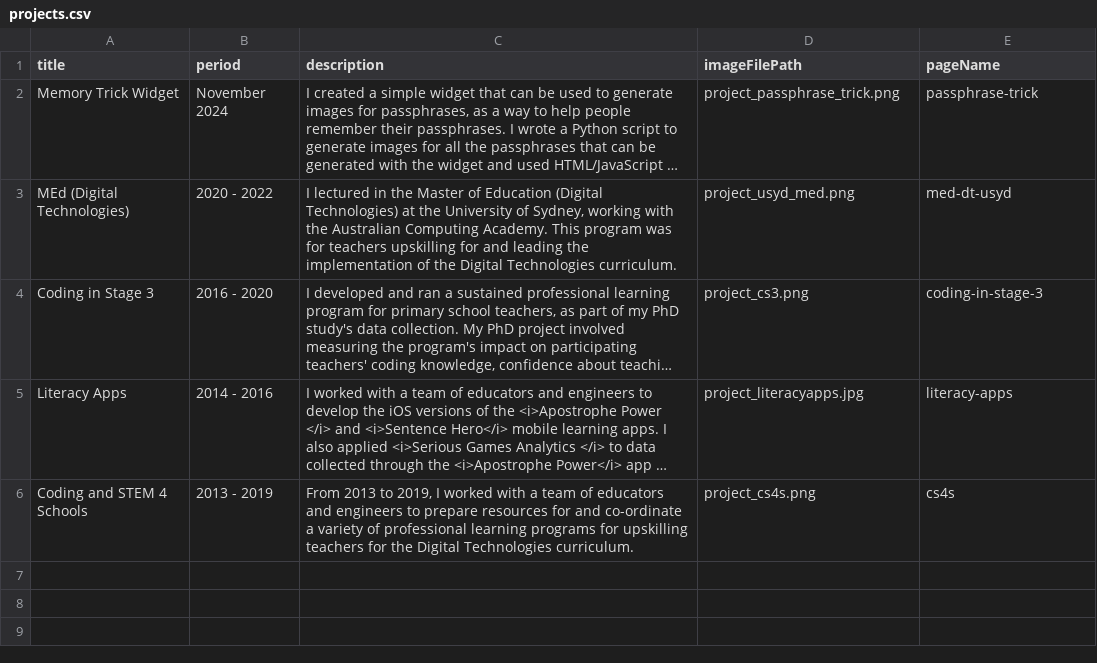
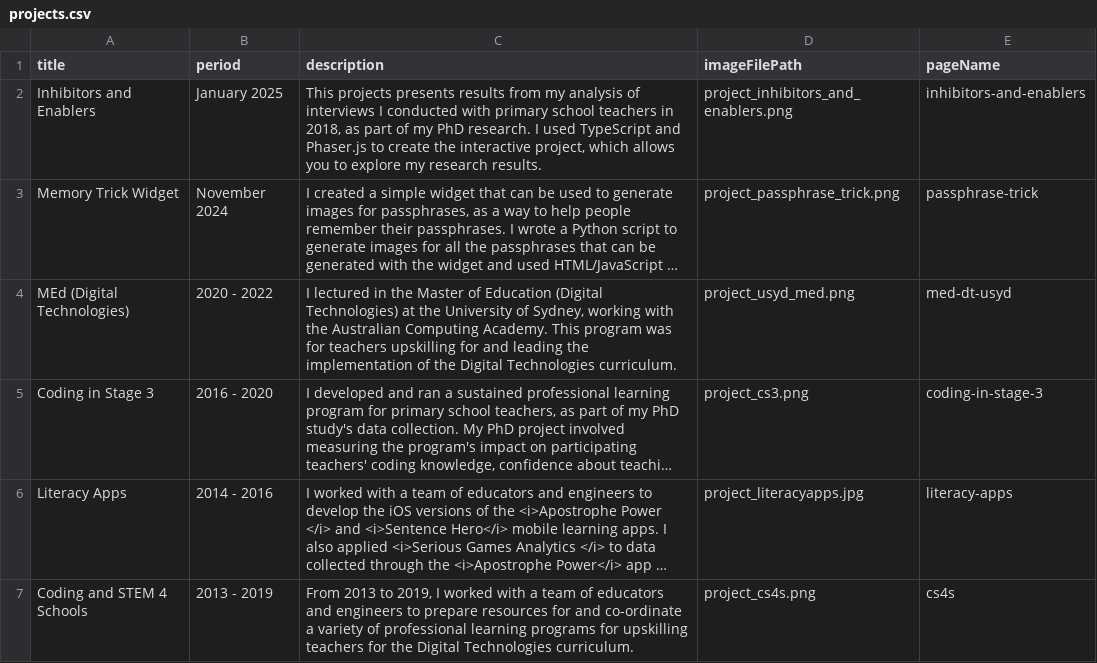
Before and after one commit to hckmd/hckmd.github.io, a CSV file: _data/projects.csv, drawn as a sheet; long unchanged cells end in …; the diff names each change by its address in the sheet, - before the commit and + after, or states it on an @@ line.

Commit message:
Updates site for inhibitors and enablers project

```diff
--- a/_data/projects.csv
+++ b/_data/projects.csv
+row 2: Inhibitors and Enablers | January 2025 | This projects presents results from my analysis of interviews I conducted with primary school teachers in 2018, as part of my PhD research. I used TypeScript and Phaser.js to create the interactive project, which allows you to explore my research results. | project_inhibitors_and_enablers.png | inhibitors-and-enablers
```
Also changed, not shown: 10 other files.
